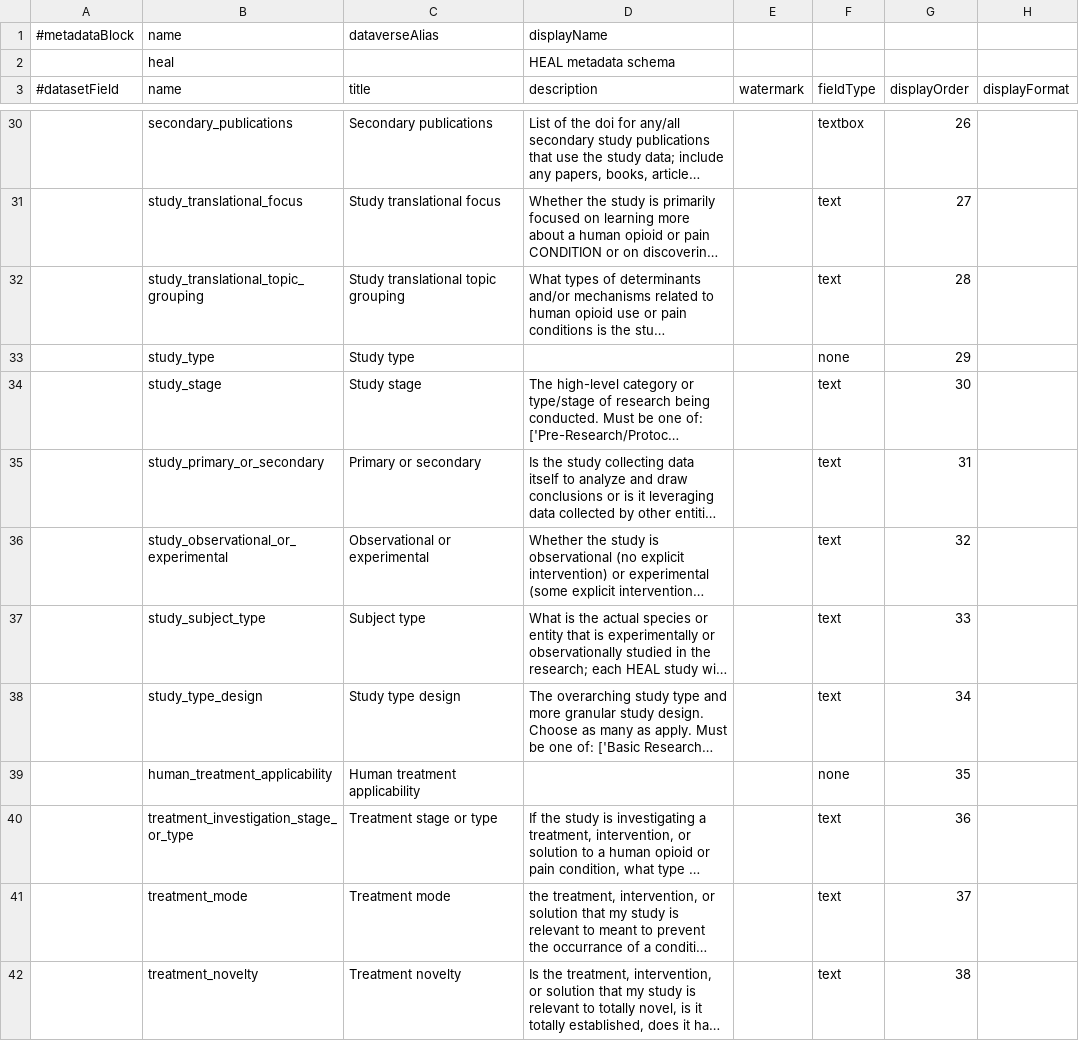
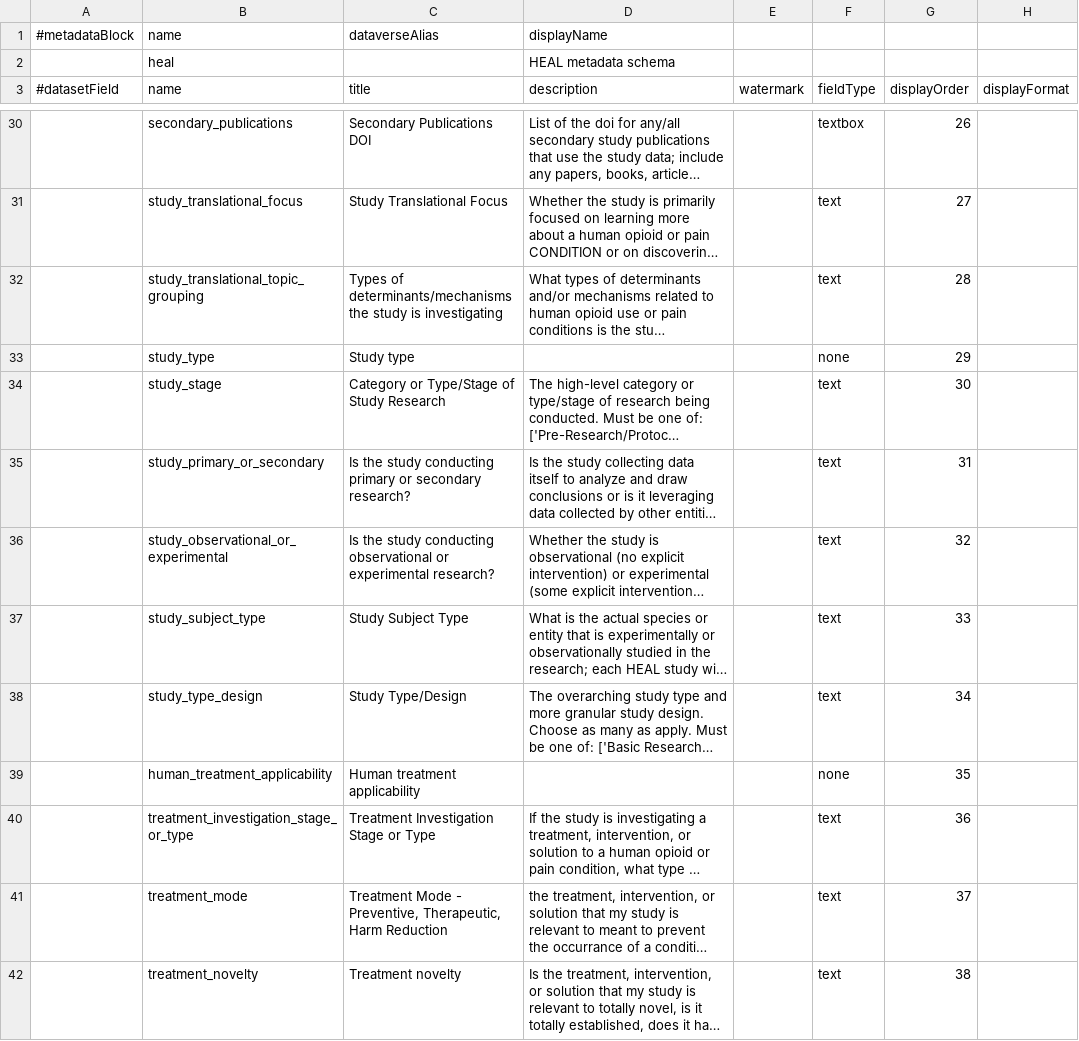
Before and after one commit to QualitativeDataRepository/heal-metadata, a TSV file: heal.tsv, drawn as a sheet; only a part is shown, gaps mark what is left out; long unchanged cells end in …; the diff covers the shown part only; the diff names each change by its address in the sheet, - before the commit and + after, or states it on an @@ line.

```diff
--- a/heal.tsv
+++ b/heal.tsv
-C30 (title): Secondary publications
+C30 (title): Secondary Publications DOI
-C31 (title): Study translational focus
+C31 (title): Study Translational Focus
-C32 (title): Study translational topic grouping
+C32 (title): Types of determinants/mechanisms the study is investigating
-C34 (title): Study stage
+C34 (title): Category or Type/Stage of Study Research
-C35 (title): Primary or secondary
+C35 (title): Is the study conducting primary or secondary research?
-C36 (title): Observational or experimental
+C36 (title): Is the study conducting observational or experimental research?
-C37 (title): Subject type
+C37 (title): Study Subject Type
-C38 (title): Study type design
+C38 (title): Study Type/Design
-C40 (title): Treatment stage or type
+C40 (title): Treatment Investigation Stage or Type
-C41 (title): Treatment mode
+C41 (title): Treatment Mode - Preventive, Therapeutic, Harm Reduction
```
Also changed, not shown: 8 added rows and 45 edited cells elsewhere in this file, 1 other file.
